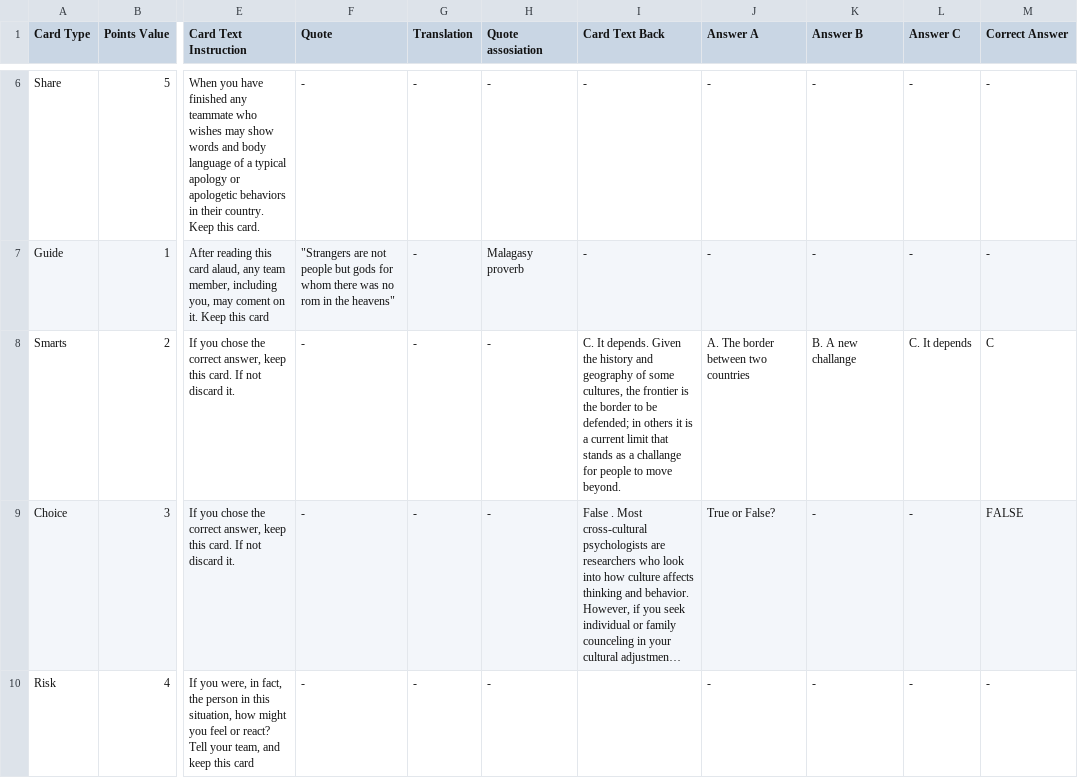
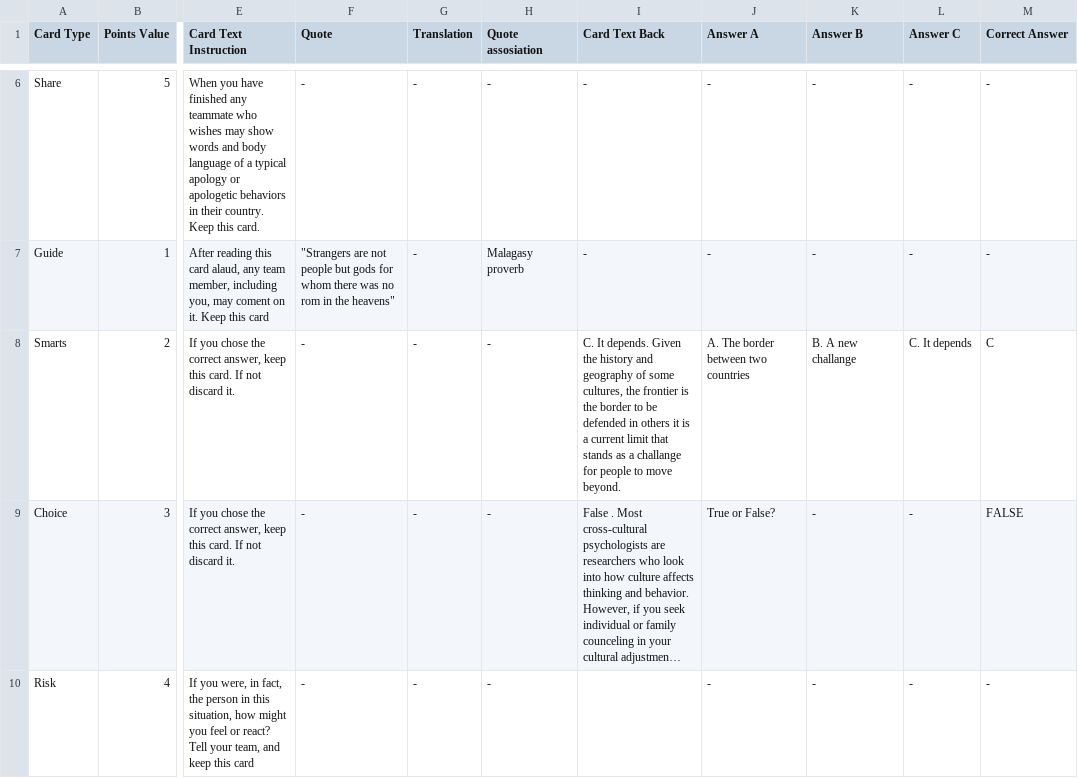
Before and after one commit to RamonBoelens/GameLab-2020-Platformer-Ghosty-Game, a CSV file: Assets/Resources/Database sketch.csv, drawn as a sheet; only a part is shown, gaps mark what is left out; long unchanged cells end in …; the diff names each change by its address in the sheet, - before the commit and + after, or states it on an @@ line.

Commit message:
Update Database sketch.csv

```diff
--- a/Assets/Resources/Database sketch.csv
+++ b/Assets/Resources/Database sketch.csv
-I8 (Card Text Back): …to be defended; in others…
+I8 (Card Text Back): …to be defended in others…
```
